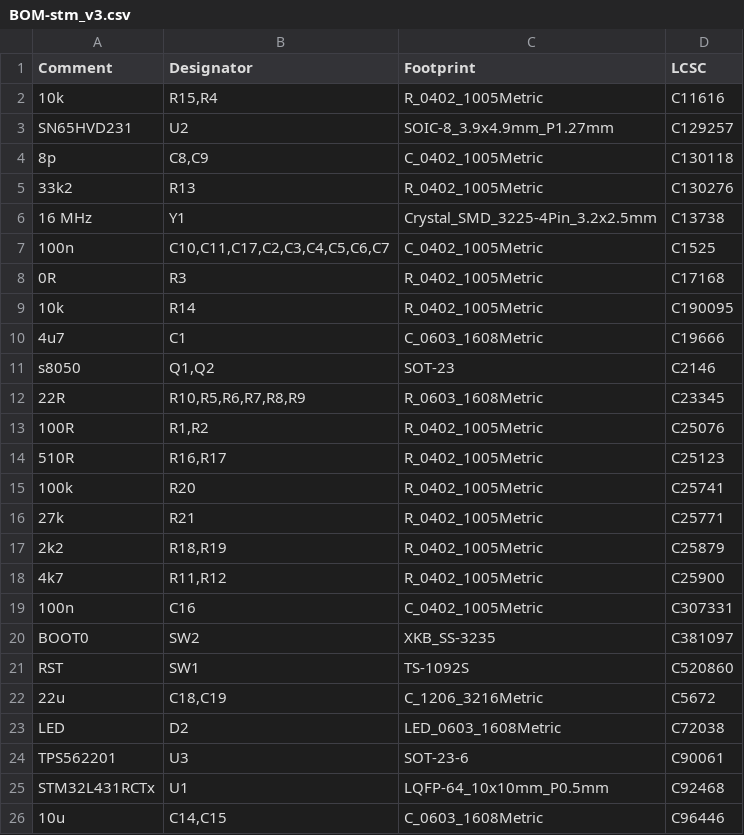
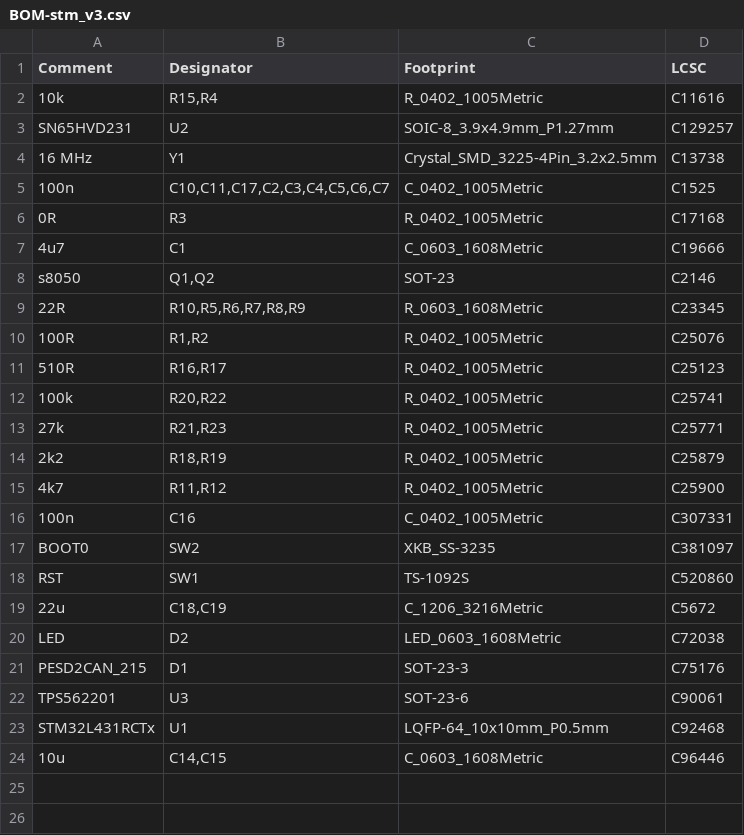
Before and after one commit to slimakk/secured-vehicle-monitoring, a CSV file: jlcpcb/assembly/BOM-stm_v3.csv, drawn as a sheet.

```diff
--- a/jlcpcb/assembly/BOM-stm_v3.csv
+++ b/jlcpcb/assembly/BOM-stm_v3.csv
@@ -3,4 +3,2 @@ Comment,Designator,Footprint,LCSC
 SN65HVD231,U2,SOIC-8_3.9x4.9mm_P1.27mm,C129257
-8p,"C8,C9",C_0402_1005Metric,C130118
-33k2,R13,R_0402_1005Metric,C130276
 16 MHz,Y1,Crystal_SMD_3225-4Pin_3.2x2.5mm,C13738
@@ -8,3 +6,2 @@ SN65HVD231,U2,SOIC-8_3.9x4.9mm_P1.27mm,C129257
 0R,R3,R_0402_1005Metric,C17168
-10k,R14,R_0402_1005Metric,C190095
 4u7,C1,C_0603_1608Metric,C19666
@@ -14,4 +11,4 @@ s8050,"Q1,Q2",SOT-23,C2146
 510R,"R16,R17",R_0402_1005Metric,C25123
-100k,R20,R_0402_1005Metric,C25741
-27k,R21,R_0402_1005Metric,C25771
+100k,"R20,R22",R_0402_1005Metric,C25741
+27k,"R21,R23",R_0402_1005Metric,C25771
 2k2,"R18,R19",R_0402_1005Metric,C25879
@@ -23,2 +20,3 @@ RST,SW1,TS-1092S,C520860
 LED,D2,LED_0603_1608Metric,C72038
+PESD2CAN_215,D1,SOT-23-3,C75176
 TPS562201,U3,SOT-23-6,C90061
```
Also changed, not shown: jlcpcb/assembly/POS-stm_v3.csv, 48 other files.
